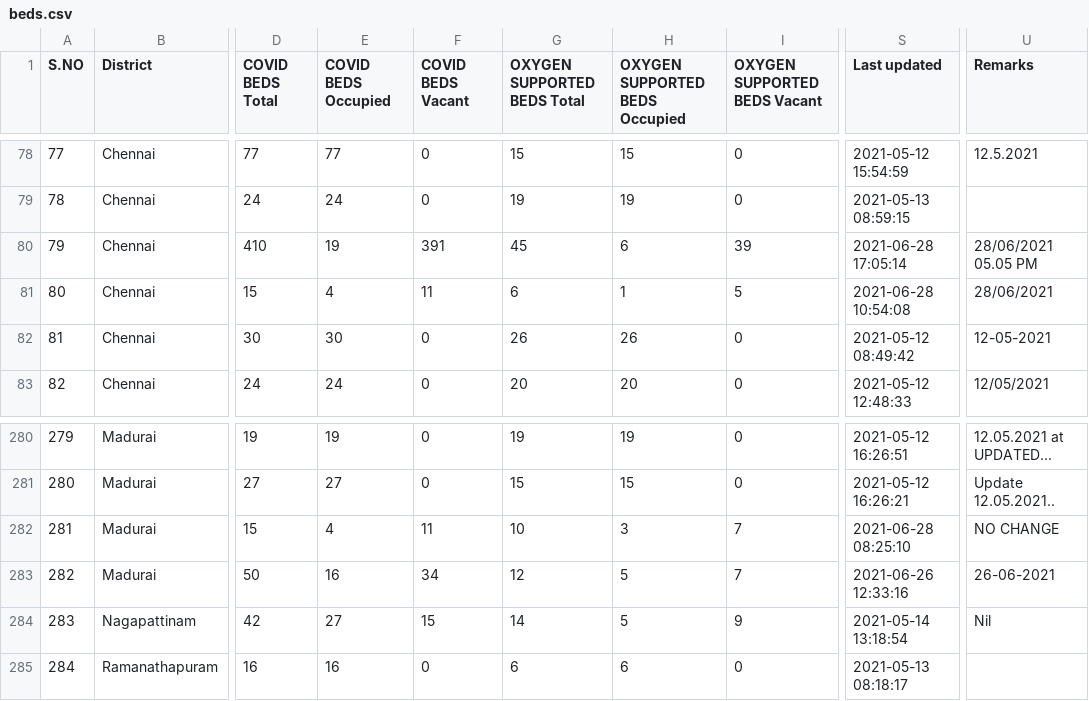
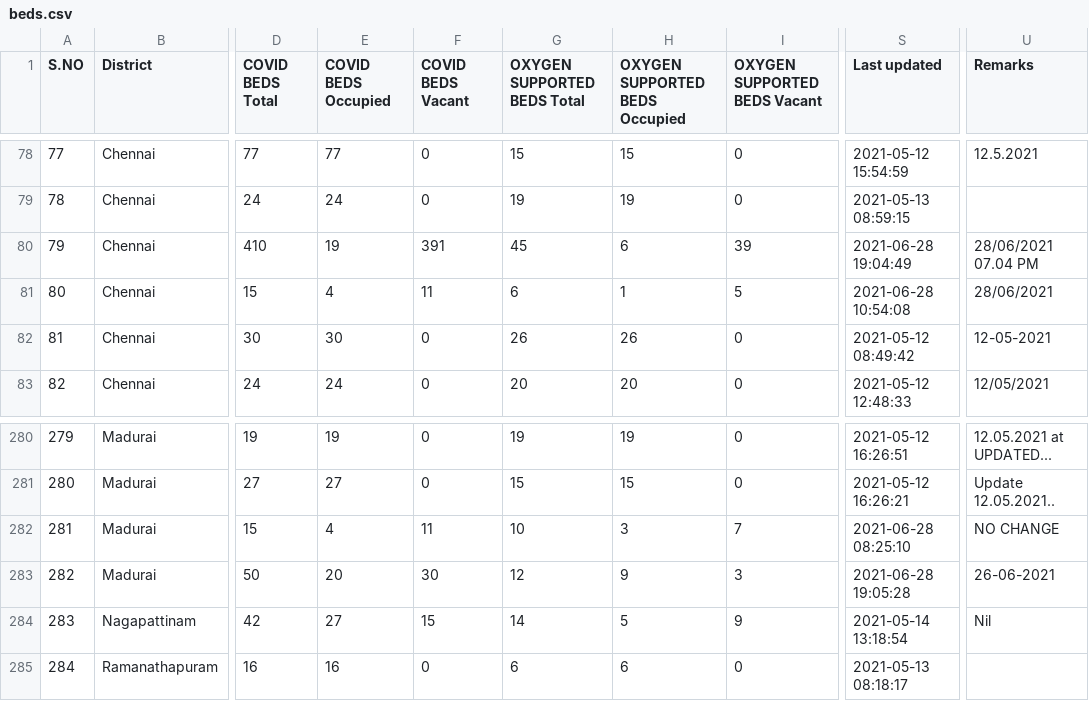
Before and after one commit to mskian/tamil-nadu-covid-beds-api, a CSV file: data/beds.csv, drawn as a sheet; only a part is shown, gaps mark what is left out; the diff names each change by its address in the sheet, - before the commit and + after, or states it on an @@ line.

```diff
--- a/data/beds.csv
+++ b/data/beds.csv
-S80 (Last updated): 2021-06-28 17:05:14
+S80 (Last updated): 2021-06-28 19:04:49
-U80 (Remarks): 28/06/2021 05.05 PM
+U80 (Remarks): 28/06/2021 07.04 PM
-E283 (COVID BEDS Occupied): 16
+E283 (COVID BEDS Occupied): 20
-F283 (COVID BEDS Vacant): 34
+F283 (COVID BEDS Vacant): 30
-H283 (OXYGEN SUPPORTED BEDS Occupied): 5
+H283 (OXYGEN SUPPORTED BEDS Occupied): 9
-I283 (OXYGEN SUPPORTED BEDS Vacant): 7
+I283 (OXYGEN SUPPORTED BEDS Vacant): 3
-S283 (Last updated): 2021-06-26 12:33:16
+S283 (Last updated): 2021-06-28 19:05:28
```
Also changed, not shown: 1 other file.
